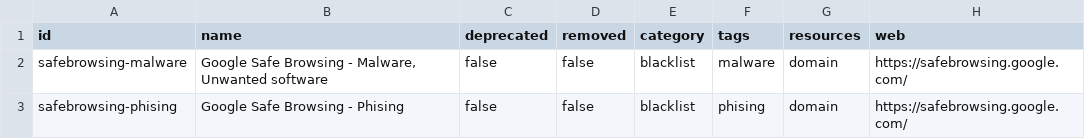
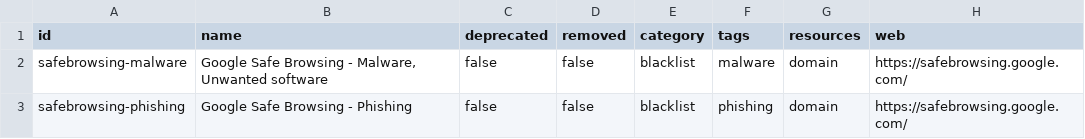
Before and after one commit to luids-io/xlist-database, a CSV file: csv/summary-sblookup.csv, drawn as a sheet.

```diff
--- a/csv/summary-sblookup.csv
+++ b/csv/summary-sblookup.csv
@@ -2,2 +2,2 @@
 "safebrowsing-malware","Google Safe Browsing - Malware, Unwanted software",false,false,"blacklist","malware","domain","https://safebrowsing.google.com/"
-"safebrowsing-phising","Google Safe Browsing - Phising",false,false,"blacklist","phising","domain","https://safebrowsing.google.com/"
+"safebrowsing-phishing","Google Safe Browsing - Phishing",false,false,"blacklist","phishing","domain","https://safebrowsing.google.com/"
```
Also changed, not shown: csv/summary-dnsxl.csv, csv/summary-file.csv, 8 other files.
